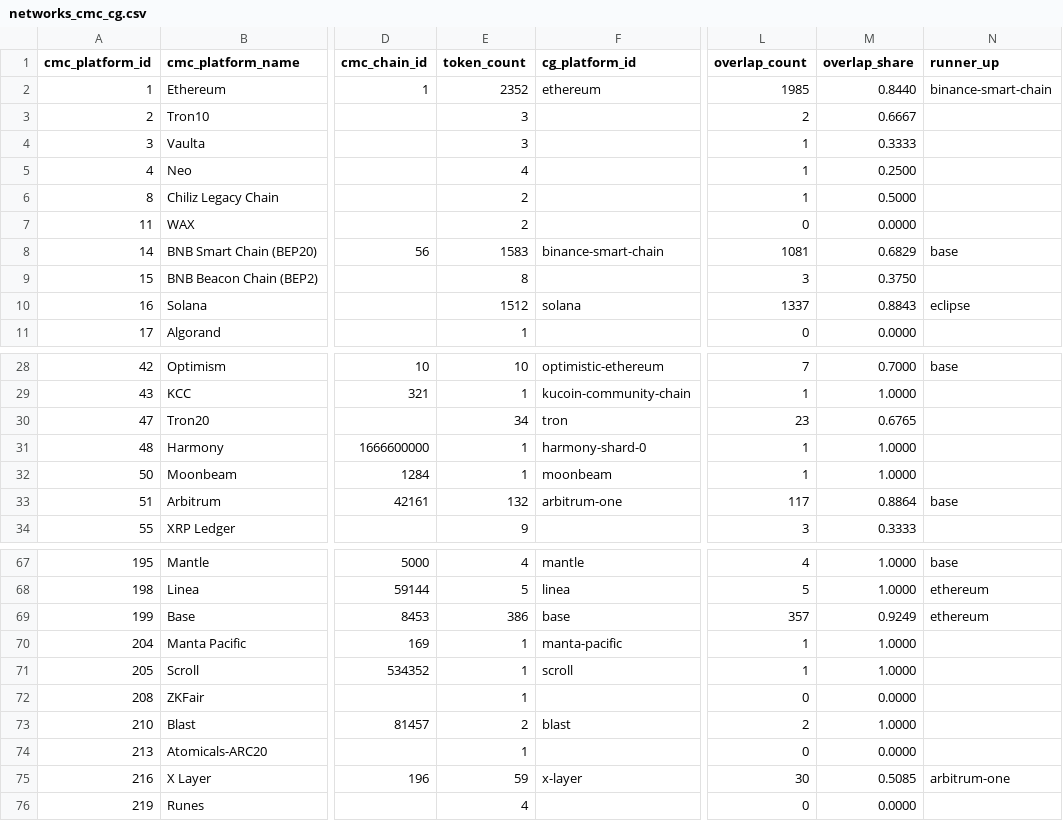
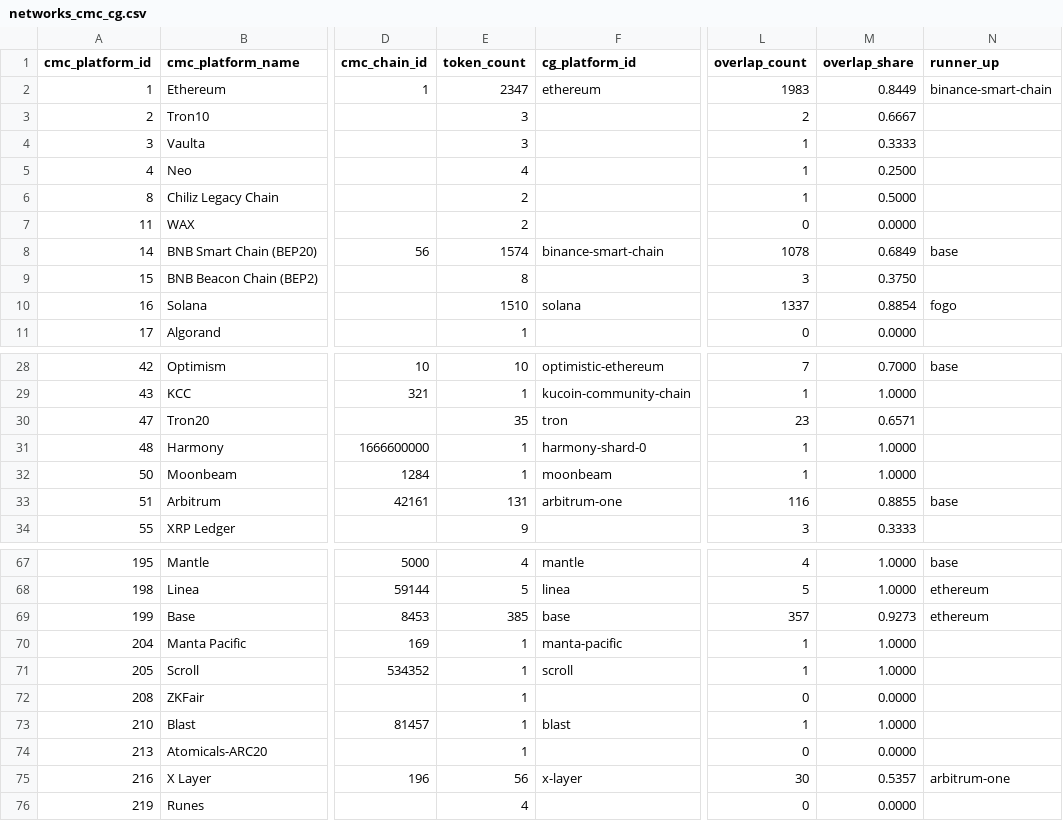
Before and after one commit to sachiew/cg-id-map, a CSV file: data/networks_cmc_cg.csv, drawn as a sheet; only a part is shown, gaps mark what is left out; the diff covers the shown part only; the diff names each change by its address in the sheet, - before the commit and + after, or states it on an @@ line.

```diff
--- a/data/networks_cmc_cg.csv
+++ b/data/networks_cmc_cg.csv
-E2 (token_count): 2352
+E2 (token_count): 2347
-L2 (overlap_count): 1985
+L2 (overlap_count): 1983
-M2 (overlap_share): 0.8440
+M2 (overlap_share): 0.8449
-E8 (token_count): 1583
+E8 (token_count): 1574
-L8 (overlap_count): 1081
+L8 (overlap_count): 1078
-M8 (overlap_share): 0.6829
+M8 (overlap_share): 0.6849
-E10 (token_count): 1512
+E10 (token_count): 1510
-M10 (overlap_share): 0.8843
+M10 (overlap_share): 0.8854
-N10 (runner_up): eclipse
+N10 (runner_up): fogo
-E30 (token_count): 34
+E30 (token_count): 35
-M30 (overlap_share): 0.6765
+M30 (overlap_share): 0.6571
-E33 (token_count): 132
+E33 (token_count): 131
-L33 (overlap_count): 117
+L33 (overlap_count): 116
-M33 (overlap_share): 0.8864
+M33 (overlap_share): 0.8855
-E69 (token_count): 386
+E69 (token_count): 385
-M69 (overlap_share): 0.9249
+M69 (overlap_share): 0.9273
-E73 (token_count): 2
+E73 (token_count): 1
-L73 (overlap_count): 2
+L73 (overlap_count): 1
-E75 (token_count): 59
+E75 (token_count): 56
-M75 (overlap_share): 0.5085
+M75 (overlap_share): 0.5357
```
Also changed, not shown: 6 edited cells elsewhere in this file, data/cmc_to_cg.csv, data/review_queue.csv, 4 other files.
